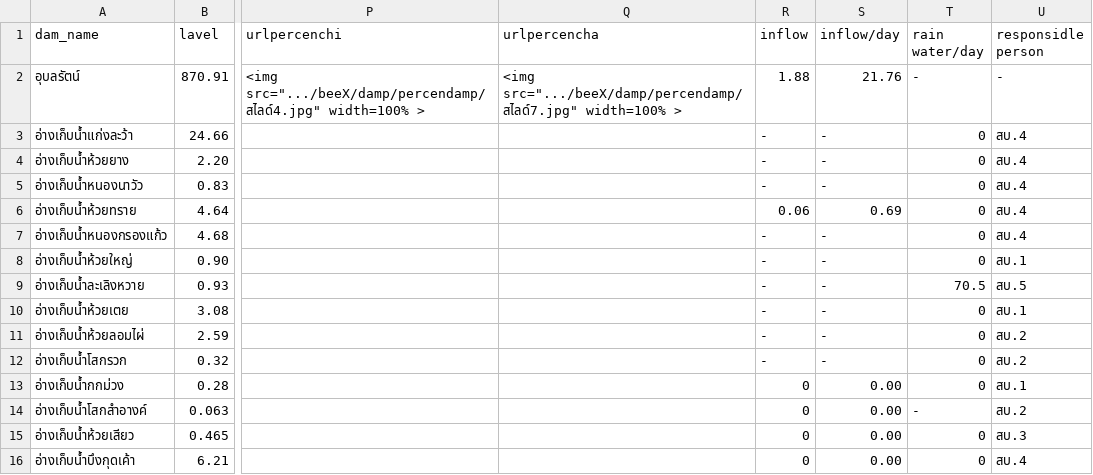
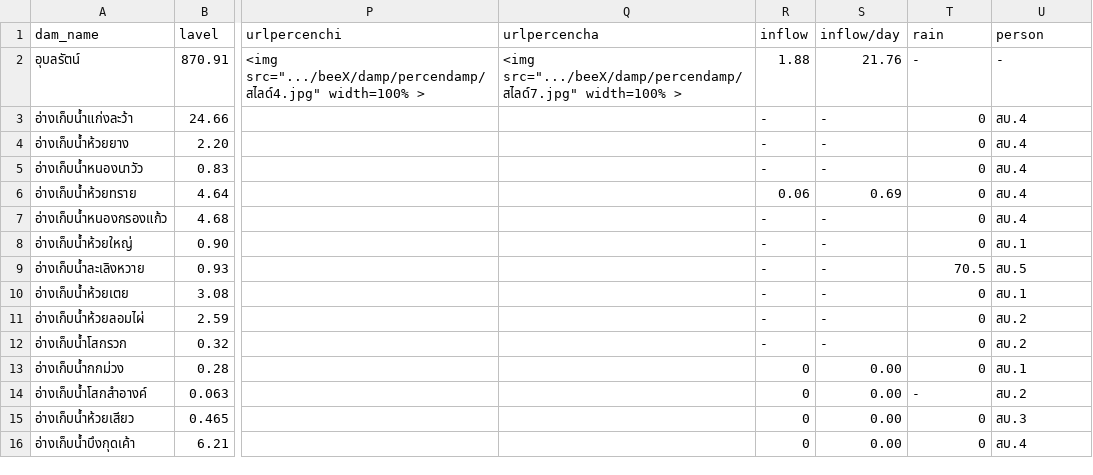
Before and after one commit to janeprapha/janemap, a CSV file: mapku.csv, drawn as a sheet; only a part is shown, gaps mark what is left out; the diff names each change by its address in the sheet, - before the commit and + after, or states it on an @@ line.

Commit message:
Add files via upload

```diff
--- a/mapku.csv
+++ b/mapku.csv
-T1: rain water/day
+T1: rain
-U1: responsidle person
+U1: person
```
